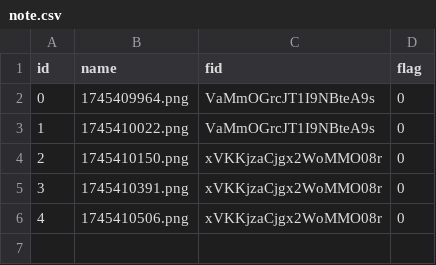
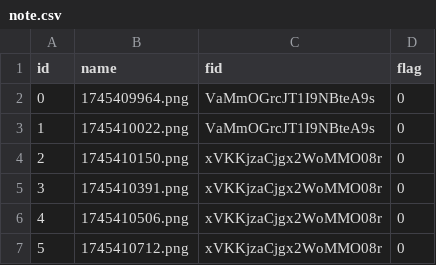
Before and after one commit to diN0s4urs/WWW, a CSV file: imgs/note.csv, drawn as a sheet; the diff names each change by its address in the sheet, - before the commit and + after, or states it on an @@ line.

Commit message:
Add/Update the note.csv successfully via API

```diff
--- a/imgs/note.csv
+++ b/imgs/note.csv
+row 7: 5 | 1745410712.png | xVKKjzaCjgx2WoMMO08r | 0
```
